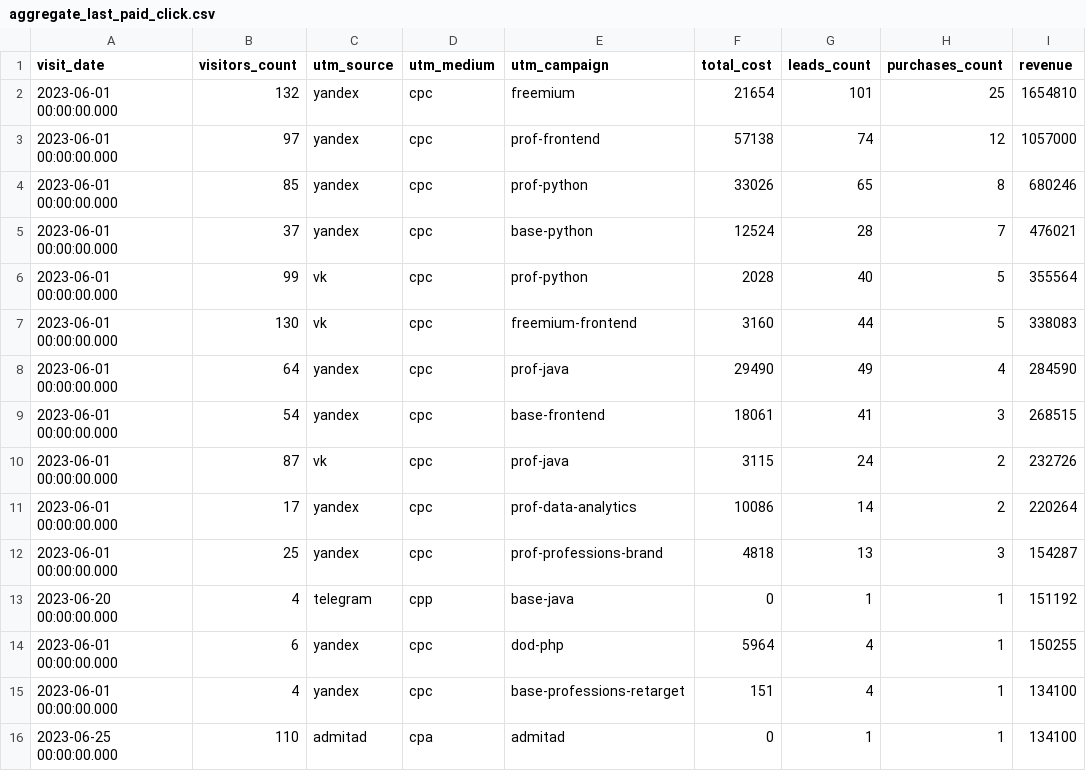
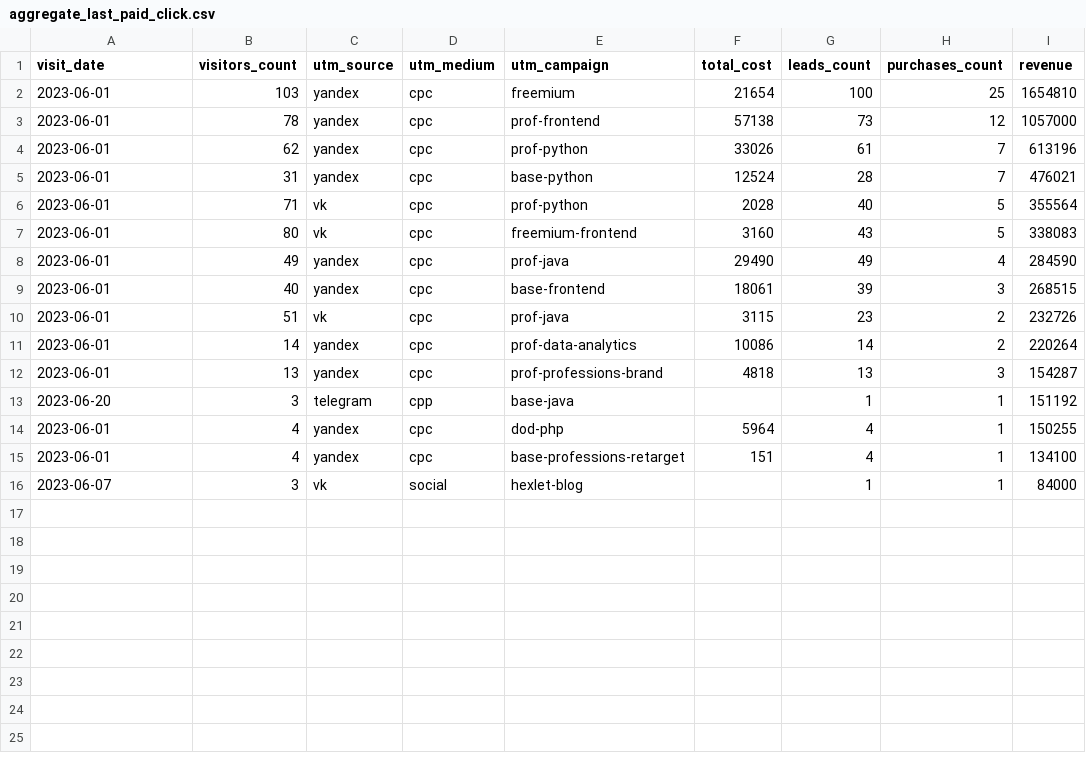
Before and after one commit to ilnur097/data-analytics-project-96, a CSV file: aggregate_last_paid_click.csv, drawn as a sheet.

```diff
--- a/aggregate_last_paid_click.csv
+++ b/aggregate_last_paid_click.csv
@@ -1,16 +1,16 @@
 "visit_date","visitors_count","utm_source","utm_medium","utm_campaign","total_cost","leads_count","purchases_count","revenue"
-2023-06-01 00:00:00.000,132,yandex,cpc,freemium,21654,101,25,1654810
-2023-06-01 00:00:00.000,97,yandex,cpc,prof-frontend,57138,74,12,1057000
-2023-06-01 00:00:00.000,85,yandex,cpc,prof-python,33026,65,8,680246
-2023-06-01 00:00:00.000,37,yandex,cpc,base-python,12524,28,7,476021
-2023-06-01 00:00:00.000,99,vk,cpc,prof-python,2028,40,5,355564
-2023-06-01 00:00:00.000,130,vk,cpc,freemium-frontend,3160,44,5,338083
-2023-06-01 00:00:00.000,64,yandex,cpc,prof-java,29490,49,4,284590
-2023-06-01 00:00:00.000,54,yandex,cpc,base-frontend,18061,41,3,268515
-2023-06-01 00:00:00.000,87,vk,cpc,prof-java,3115,24,2,232726
-2023-06-01 00:00:00.000,17,yandex,cpc,prof-data-analytics,10086,14,2,220264
-2023-06-01 00:00:00.000,25,yandex,cpc,prof-professions-brand,4818,13,3,154287
-2023-06-20 00:00:00.000,4,telegram,cpp,base-java,0,1,1,151192
-2023-06-01 00:00:00.000,6,yandex,cpc,dod-php,5964,4,1,150255
-2023-06-01 00:00:00.000,4,yandex,cpc,base-professions-retarget,151,4,1,134100
-2023-06-25 00:00:00.000,110,admitad,cpa,admitad,0,1,1,134100
+2023-06-01,103,yandex,cpc,freemium,21654,100,25,1654810
+2023-06-01,78,yandex,cpc,prof-frontend,57138,73,12,1057000
+2023-06-01,62,yandex,cpc,prof-python,33026,61,7,613196
+2023-06-01,31,yandex,cpc,base-python,12524,28,7,476021
+2023-06-01,71,vk,cpc,prof-python,2028,40,5,355564
+2023-06-01,80,vk,cpc,freemium-frontend,3160,43,5,338083
+2023-06-01,49,yandex,cpc,prof-java,29490,49,4,284590
+2023-06-01,40,yandex,cpc,base-frontend,18061,39,3,268515
+2023-06-01,51,vk,cpc,prof-java,3115,23,2,232726
+2023-06-01,14,yandex,cpc,prof-data-analytics,10086,14,2,220264
+2023-06-01,13,yandex,cpc,prof-professions-brand,4818,13,3,154287
+2023-06-20,3,telegram,cpp,base-java,,1,1,151192
+2023-06-01,4,yandex,cpc,dod-php,5964,4,1,150255
+2023-06-01,4,yandex,cpc,base-professions-retarget,151,4,1,134100
+2023-06-07,3,vk,social,hexlet-blog,,1,1,84000
```
Also changed, not shown: 1 other file.
